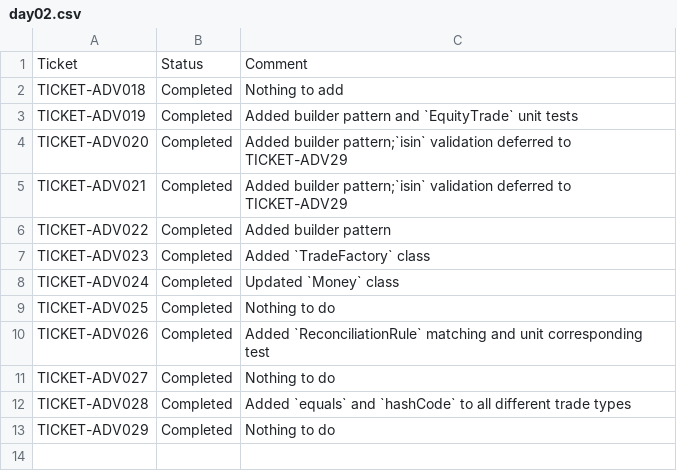
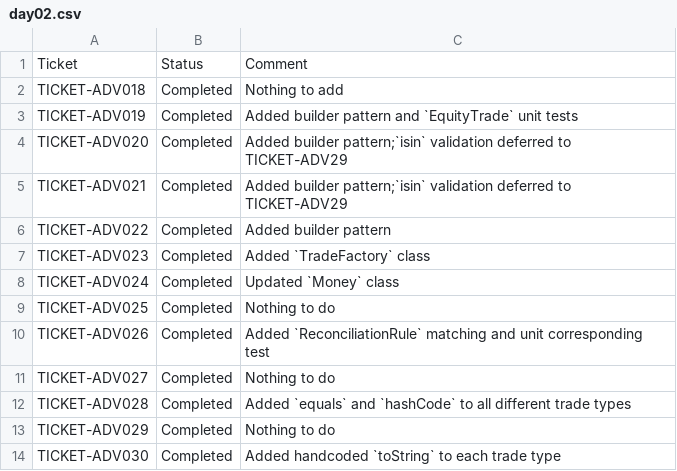
Before and after one commit to pshavela/db2026-reconX, a CSV file: tracking-progress/day02.csv, drawn as a sheet.

Commit message:
TICKET-ADV030

```diff
--- a/tracking-progress/day02.csv
+++ b/tracking-progress/day02.csv
@@ -13 +13,2 @@ TICKET-ADV028,Completed,Added `equals` and `hashCode` to all different trade typ
 TICKET-ADV029,Completed,Nothing to do
+TICKET-ADV030,Completed,Added handcoded `toString` to each trade type
```
Also changed, not shown: 4 other files.
